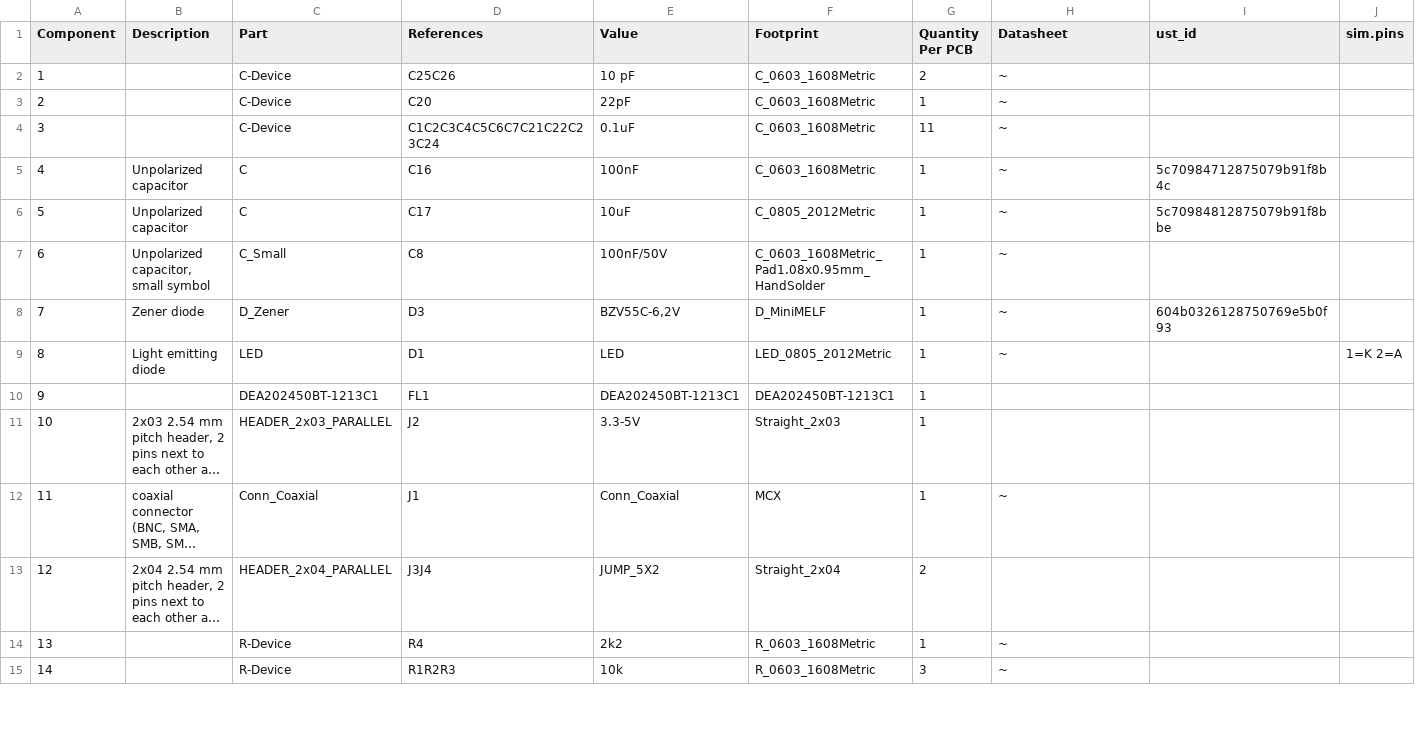
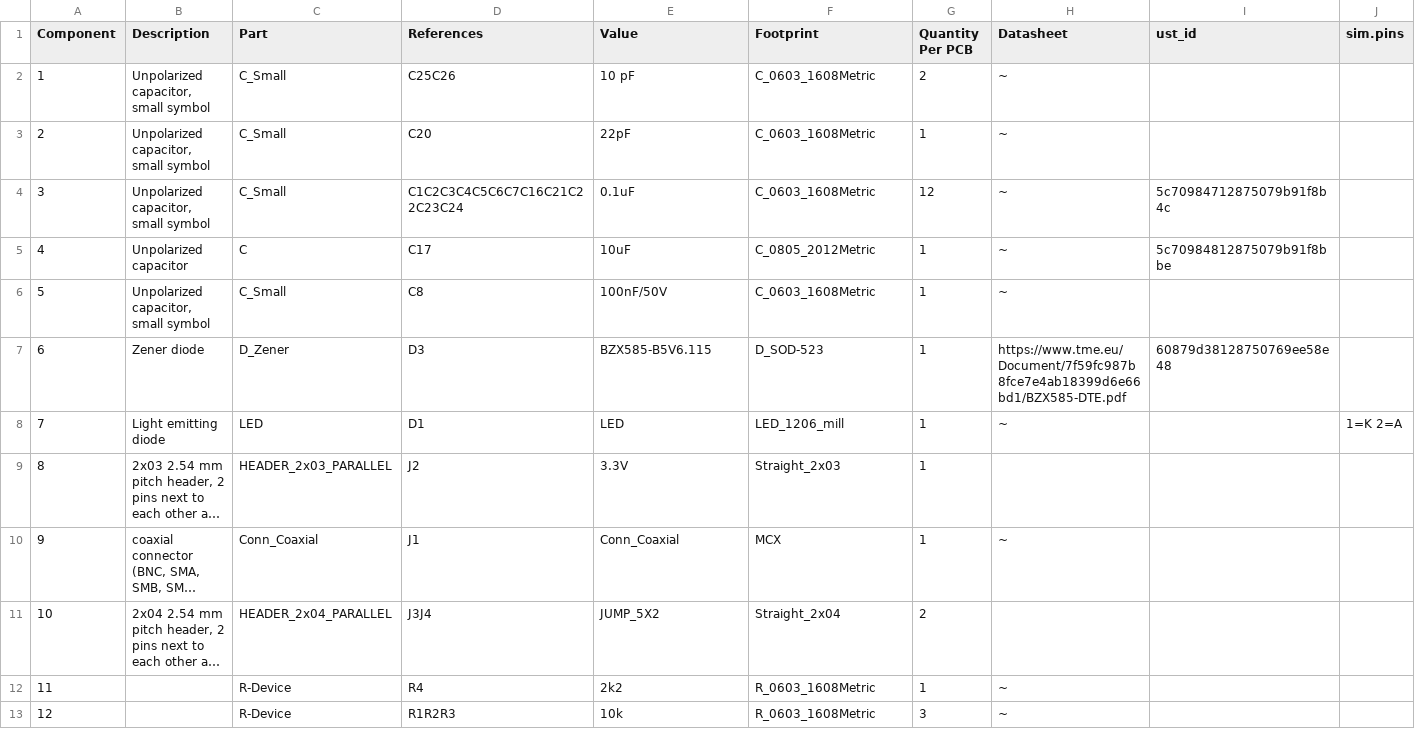
Before and after one commit to mlab-modules/BLE02, a CSV file: hw/cam_profi/assembly/BLE02-bom.csv, drawn as a sheet; only a part is shown; long unchanged cells end in …; removed rows and columns are numbered as before the commit, all else as after; the diff covers the shown part only; the diff names each change by its address in the sheet, - before the commit and + after, or states it on an @@ line.

```diff
--- a/hw/cam_profi/assembly/BLE02-bom.csv
+++ b/hw/cam_profi/assembly/BLE02-bom.csv
-B2:B3 (Description): (empty)
+B2:B3 (Description): Unpolarized capacitor, small symbol
-C2:C3 (Part): C-Device
+C2:C3 (Part): C_Small
-row 4: 3 |  | C-Device | C1C2C3C4C5C6C7C21C22C23C24 | 0.1uF | C_0603_1608Metric | 11 | ~
-row 5: 4 | Unpolarized capacitor | C | C16 | 100nF | C_0603_1608Metric | 1 | ~ | 5c70984712875079b91f8b4c
+row 4: 3 | Unpolarized capacitor, small symbol | C_Small | C1C2C3C4C5C6C7C16C21C22C23C24 | 0.1uF | C_0603_1608Metric | 12 | ~ | 5c70984712875079b91f8b4c
@@ column A (Component) renumbered between rows 5 and 17 @@
-F6 (Footprint): C_0603_1608Metric_Pad1.08x0.95mm_HandSolder
+F6 (Footprint): C_0603_1608Metric
-E7 (Value): BZV55C-6,2V
+E7 (Value): BZX585-B5V6.115
-F7 (Footprint): D_MiniMELF
+F7 (Footprint): D_SOD-523
-H7 (Datasheet): ~
+H7 (Datasheet): https://www.tme.eu/Document/7f59fc987b8fce7e4ab18399d6e66bd1/BZX585-DTE.pdf
-I7 (ust_id): 604b0326128750769e5b0f93
+I7 (ust_id): 60879d38128750769ee58e48
-F8 (Footprint): LED_0805_2012Metric
+F8 (Footprint): LED_1206_mill
-row 10: 9 |  | DEA202450BT-1213C1 | FL1 | DEA202450BT-1213C1 | DEA202450BT-1213C1 | 1
-E9 (Value): 3.3-5V
+E9 (Value): 3.3V
```
Also changed, not shown: 2 added rows, 2 removed rows and 5 edited cells elsewhere in this file, hw/cam_profi/assembly/BLE02-bom_nogroup.csv, hw/cam_profi/assembly/PnP/BLE02_cpl_both_pos.csv, 43 other files.
